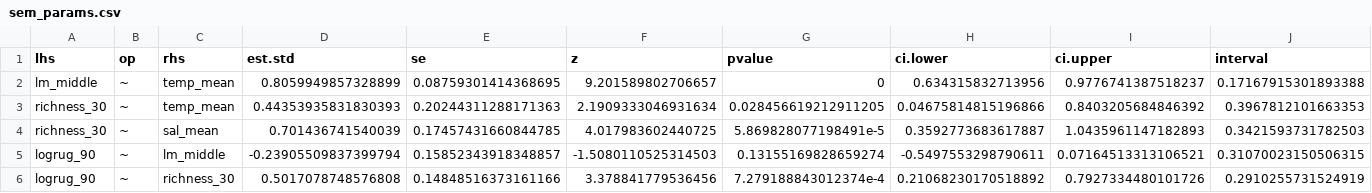
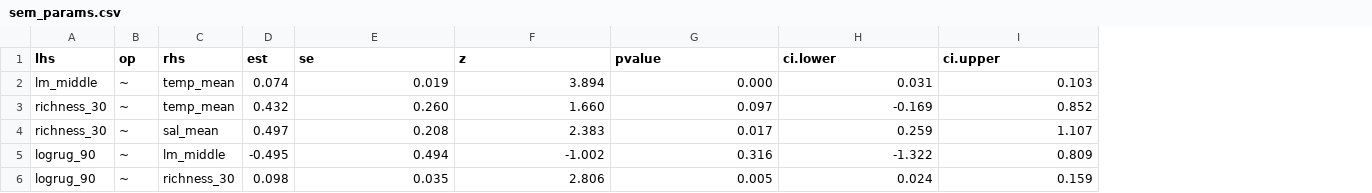
Before and after one commit to mawhal/panels-complexity, a CSV file: data/output/sem_params.csv, drawn as a sheet; only a part is shown; removed rows and columns are numbered as before the commit, all else as after; the diff covers the shown part only; the diff names each change by its address in the sheet, - before the commit and + after, or states it on an @@ line.

Commit message:
add bootstrapping methods to SEM and standardized estimate confidence intervals

```diff
--- a/data/output/sem_params.csv
+++ b/data/output/sem_params.csv
-column D (est.std), rows 2-6: 0.8059949857328899 | 0.44353935831830393 | 0.701436741540039 | -0.23905509837399794 | 0.5017078748576808
+column D (est), rows 2-6: 0.074 | 0.432 | 0.497 | -0.495 | 0.098
-column J (interval), rows 2-6: 0.17167915301893388 | 0.3967812101663353 | 0.3421593731782503 | 0.31070023150506315 | 0.2910255731524919
-E2 (se): 0.08759301414368695
+E2 (se): 0.019
-F2 (z): 9.201589802706657
+F2 (z): 3.894
-G2 (pvalue): 0
+G2 (pvalue): 0.000
-H2 (ci.lower): 0.634315832713956
+H2 (ci.lower): 0.031
-I2 (ci.upper): 0.9776741387518237
+I2 (ci.upper): 0.103
-E3 (se): 0.20244311288171363
+E3 (se): 0.260
-F3 (z): 2.1909333046931634
+F3 (z): 1.660
-G3 (pvalue): 0.028456619212911205
+G3 (pvalue): 0.097
-H3 (ci.lower): 0.04675814815196866
+H3 (ci.lower): -0.169
-I3 (ci.upper): 0.8403205684846392
+I3 (ci.upper): 0.852
-E4 (se): 0.17457431660844785
+E4 (se): 0.208
-F4 (z): 4.017983602440725
+F4 (z): 2.383
-G4 (pvalue): 5.869828077198491e-5
+G4 (pvalue): 0.017
-H4 (ci.lower): 0.3592773683617887
+H4 (ci.lower): 0.259
-I4 (ci.upper): 1.0435961147182893
+I4 (ci.upper): 1.107
-E5 (se): 0.15852343918348857
+E5 (se): 0.494
-F5 (z): -1.5080110525314503
+F5 (z): -1.002
-G5 (pvalue): 0.13155169828659274
+G5 (pvalue): 0.316
-H5 (ci.lower): -0.5497553298790611
+H5 (ci.lower): -1.322
-I5 (ci.upper): 0.07164513313106521
+I5 (ci.upper): 0.809
-E6 (se): 0.14848516373161166
+E6 (se): 0.035
-F6 (z): 3.378841779536456
+F6 (z): 2.806
-G6 (pvalue): 7.279188843012374e-4
+G6 (pvalue): 0.005
-H6 (ci.lower): 0.21068230170518892
+H6 (ci.lower): 0.024
-I6 (ci.upper): 0.7927334480101726
+I6 (ci.upper): 0.159
```
Also changed, not shown: 55 edited cells elsewhere in this file, 2 other files.
